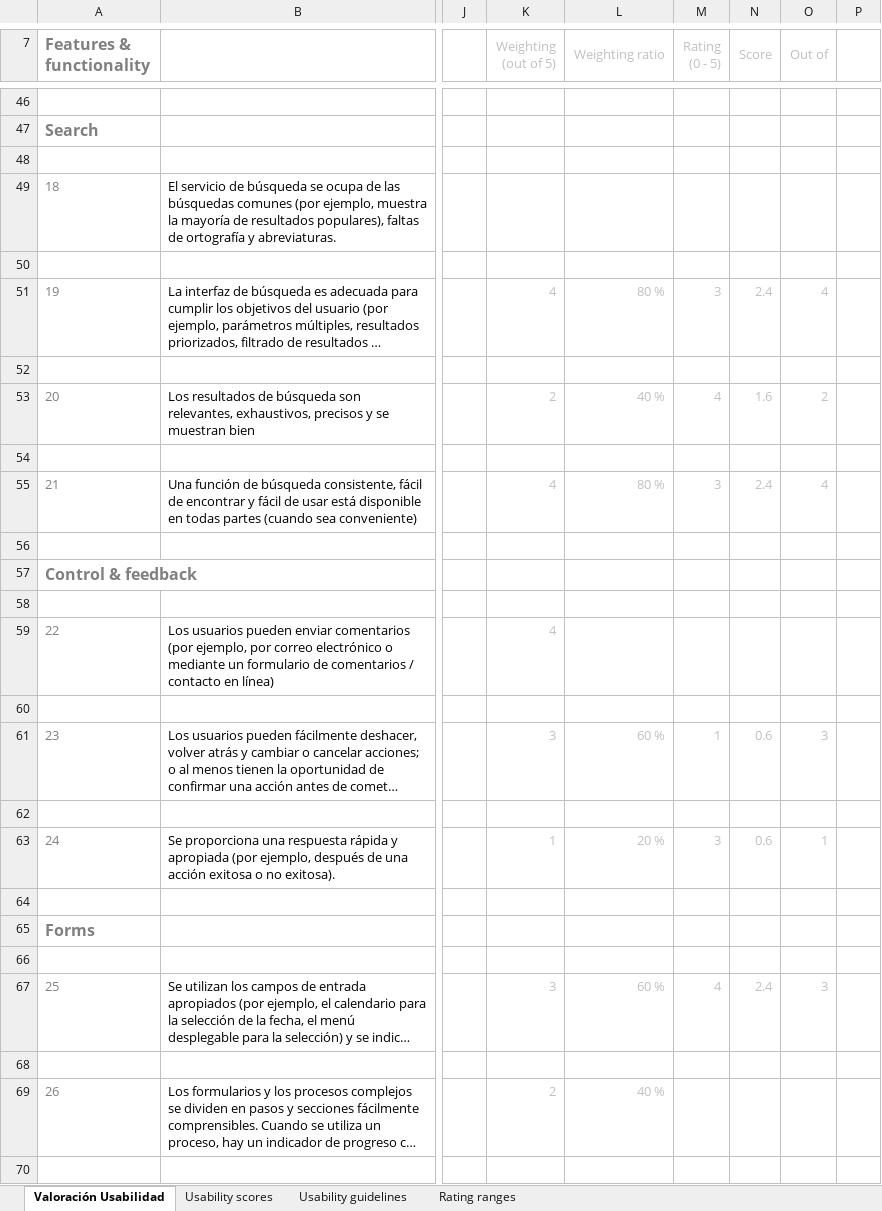
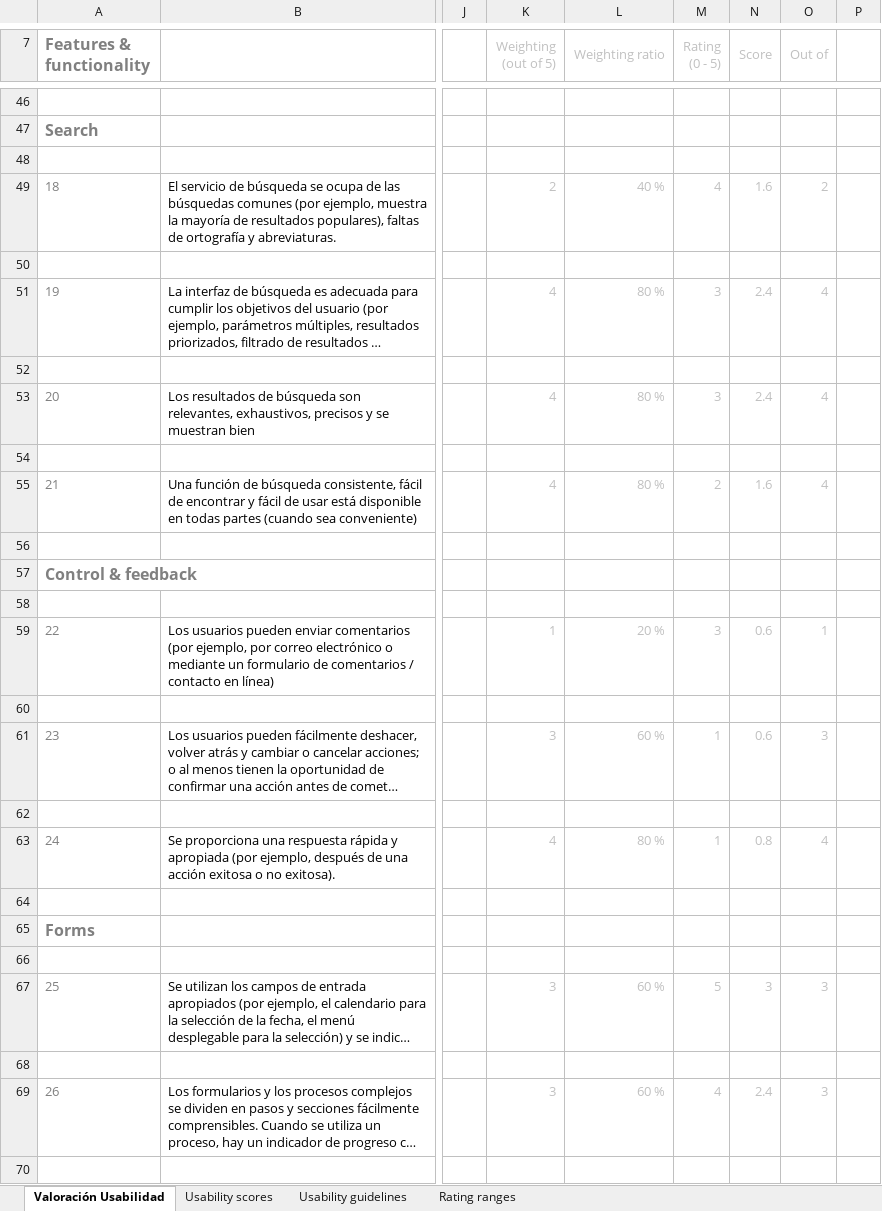
Before and after one commit to Olasergiolas/DIU21, an Excel workbook: P1/Usability-review-Lambus.xlsx, sheet Valoración Usabilidad, drawn as a sheet; only a part is shown, gaps mark what is left out; long unchanged cells end in …; values as stored, in another font and other column widths than the file's, no borders; charts and pictures and conditional formats not drawn; the diff covers the shown part only; the diff names each change by its address in the sheet, - before the commit and + after, or states it on an @@ line.

```diff
--- a/P1/Usability-review-Lambus.xlsx (sheet Valoración Usabilidad)
+++ b/P1/Usability-review-Lambus.xlsx (sheet Valoración Usabilidad)
-K49 (Weighting (out of 5)): (empty)
+K49 (Weighting (out of 5)): 2
-L49 (Weighting ratio): (empty)
+L49 (Weighting ratio): 40 %
-M49 (Rating (0 - 5)): (empty)
+M49 (Rating (0 - 5)): 4
-N49 (Score): (empty)
+N49 (Score): 1.6
-O49 (Out of): (empty)
+O49 (Out of): 2
-K53 (Weighting (out of 5)): 2
+K53 (Weighting (out of 5)): 4
-L53 (Weighting ratio): 40 %
+L53 (Weighting ratio): 80 %
-M53 (Rating (0 - 5)): 4
+M53 (Rating (0 - 5)): 3
-N53 (Score): 1.6
+N53 (Score): 2.4
-O53 (Out of): 2
+O53 (Out of): 4
-M55 (Rating (0 - 5)): 3
+M55 (Rating (0 - 5)): 2
-N55 (Score): 2.4
+N55 (Score): 1.6
-K59 (Weighting (out of 5)): 4
+K59 (Weighting (out of 5)): 1
-L59 (Weighting ratio): (empty)
+L59 (Weighting ratio): 20 %
-M59 (Rating (0 - 5)): (empty)
+M59 (Rating (0 - 5)): 3
-N59 (Score): (empty)
+N59 (Score): 0.6
-O59 (Out of): (empty)
+O59 (Out of): 1
-K63 (Weighting (out of 5)): 1
+K63 (Weighting (out of 5)): 4
-L63 (Weighting ratio): 20 %
+L63 (Weighting ratio): 80 %
-M63 (Rating (0 - 5)): 3
+M63 (Rating (0 - 5)): 1
-N63 (Score): 0.6
+N63 (Score): 0.8
-O63 (Out of): 1
+O63 (Out of): 4
-M67 (Rating (0 - 5)): 4
+M67 (Rating (0 - 5)): 5
-N67 (Score): 2.4
+N67 (Score): 3
-K69 (Weighting (out of 5)): 2
+K69 (Weighting (out of 5)): 3
-L69 (Weighting ratio): 40 %
+L69 (Weighting ratio): 60 %
-M69 (Rating (0 - 5)): (empty)
+M69 (Rating (0 - 5)): 4
-N69 (Score): (empty)
+N69 (Score): 2.4
-O69 (Out of): (empty)
+O69 (Out of): 3
```
Also changed, not shown: 1 added row, 1 removed row and 136 edited cells elsewhere in this sheet, formulas that keep their value, 1 other file.
